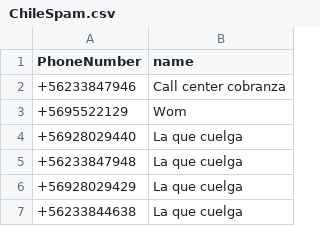
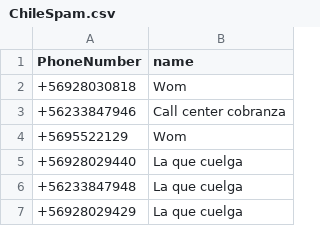
Before and after one commit to racuna/SpamChile, a CSV file: ChileSpam.csv, drawn as a sheet; only a part is shown; the shorter side is filled out with more unchanged rows; the diff names each change by its address in the sheet, - before the commit and + after, or states it on an @@ line.

Commit message:
Update ChileSpam.csv
+56928030818

```diff
--- a/ChileSpam.csv
+++ b/ChileSpam.csv
+row 2: +56928030818 | Wom
```
